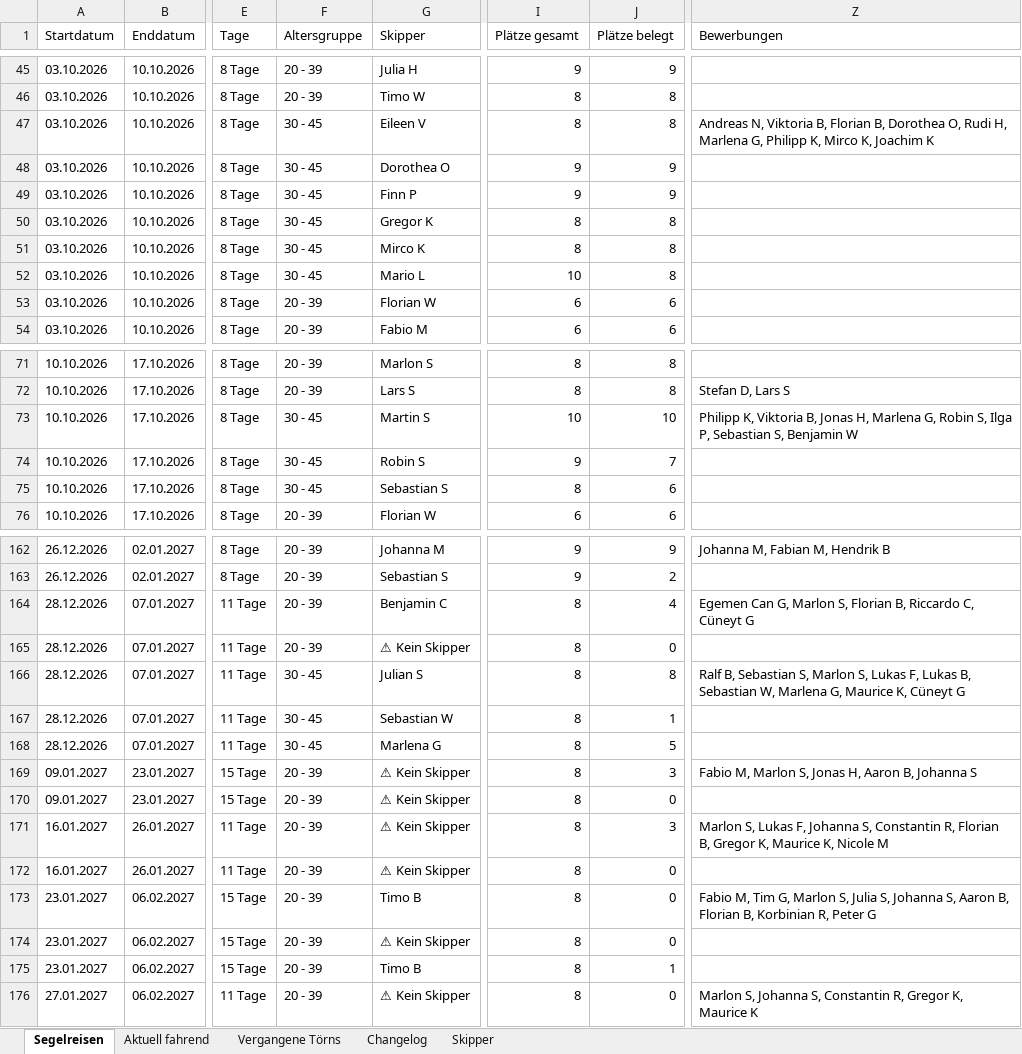
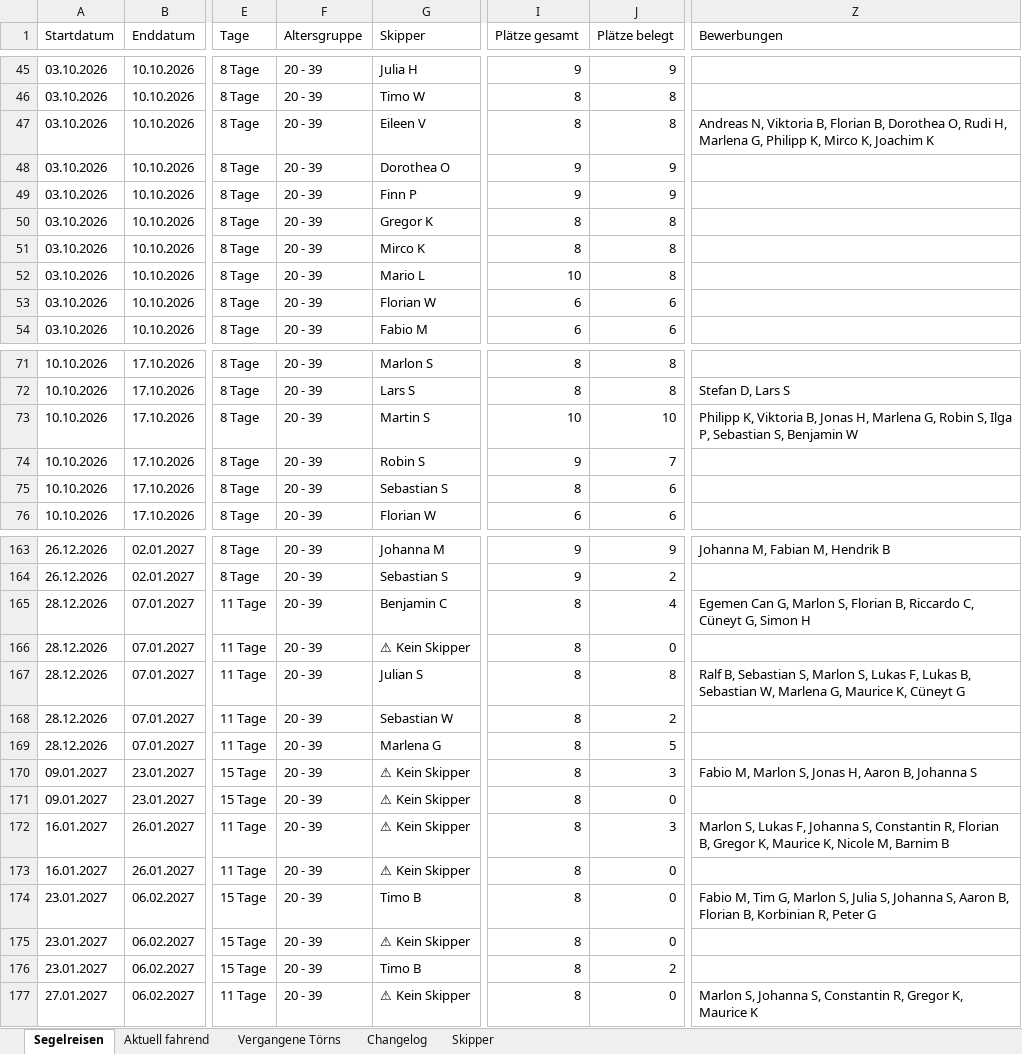
Before and after one commit to WolkeYachting/Skipperplan, an Excel workbook: skipperplan.xlsx, sheet Segelreisen, drawn as a sheet; only a part is shown, gaps mark what is left out; values as stored, in another font and other column widths than the file's, no cell formats; addresses are those after the commit; the diff covers the shown part only; the diff names each change by its address in the sheet, - before the commit and + after, or states it on an @@ line.

```diff
--- a/skipperplan.xlsx (sheet Segelreisen)
+++ b/skipperplan.xlsx (sheet Segelreisen)
-F47:F52 (Altersgruppe): 30 - 45
+F47:F52 (Altersgruppe): 20 - 39
-F73:F75 (Altersgruppe): 30 - 45
+F73:F75 (Altersgruppe): 20 - 39
-Z165 (Bewerbungen): …C, Cüneyt G
+Z165 (Bewerbungen): …C, Cüneyt G, Simon H
-F167:F169 (Altersgruppe): 30 - 45
+F167:F169 (Altersgruppe): 20 - 39
-J168 (Plätze belegt): 1
+J168 (Plätze belegt): 2
-Z172 (Bewerbungen): …K, Nicole M
+Z172 (Bewerbungen): …K, Nicole M, Barnim B
-J176 (Plätze belegt): 1
+J176 (Plätze belegt): 2
```
Also changed, not shown: 1 added row and 32 edited cells elsewhere in this sheet, sheet Changelog, cell formats.
